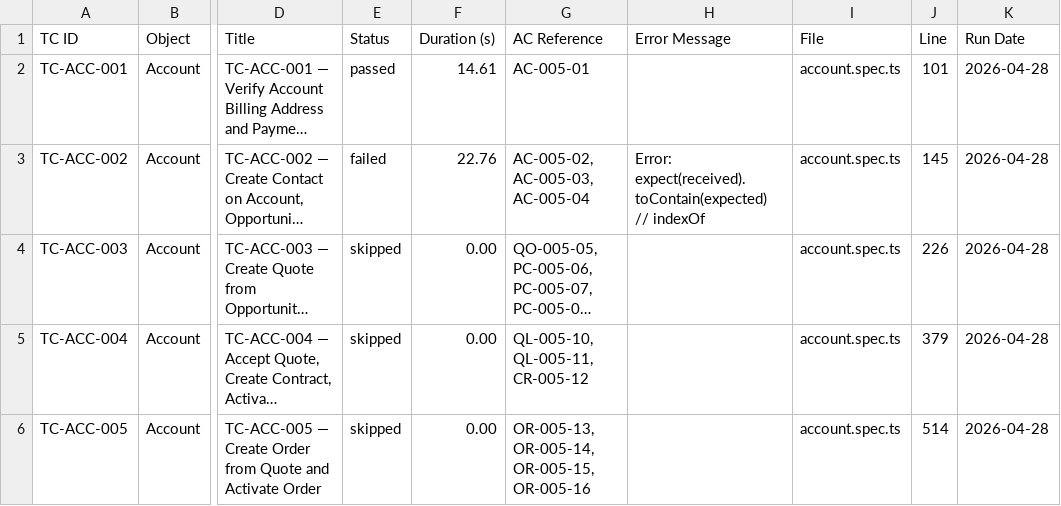
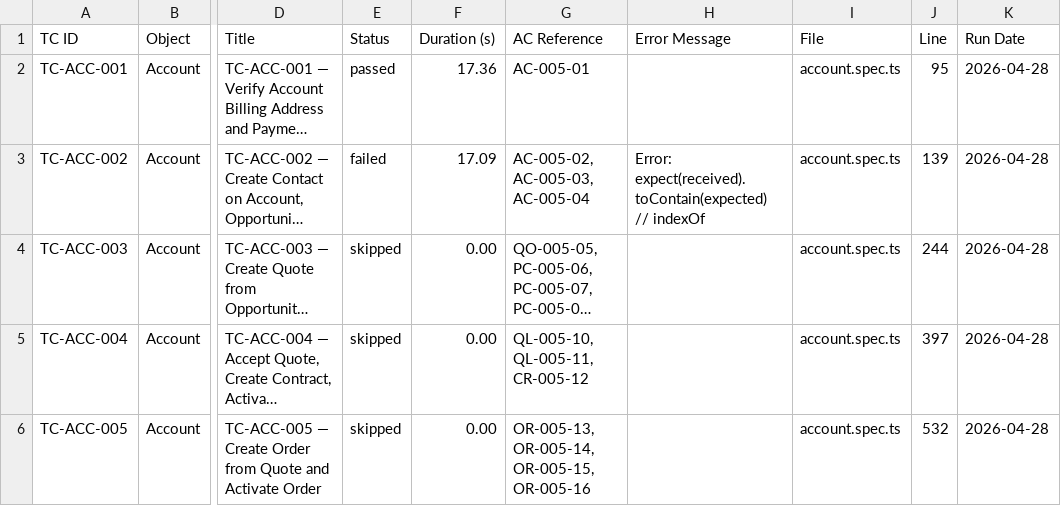
Before and after one commit to nikhilgupta-cloud/SalesforceE2E, a CSV file: reports/test-results.csv, drawn as a sheet; only a part is shown, gaps mark what is left out; long unchanged cells end in …; the diff names each change by its address in the sheet, - before the commit and + after, or states it on an @@ line.

```diff
--- a/reports/test-results.csv
+++ b/reports/test-results.csv
-F2 (Duration (s)): 14.61
+F2 (Duration (s)): 17.36
-J2 (Line): 101
+J2 (Line): 95
-F3 (Duration (s)): 22.76
+F3 (Duration (s)): 17.09
-J3 (Line): 145
+J3 (Line): 139
-J4 (Line): 226
+J4 (Line): 244
-J5 (Line): 379
+J5 (Line): 397
-J6 (Line): 514
+J6 (Line): 532
```
Also changed, not shown: reports/scenario-matrix.csv, 7 other files.
